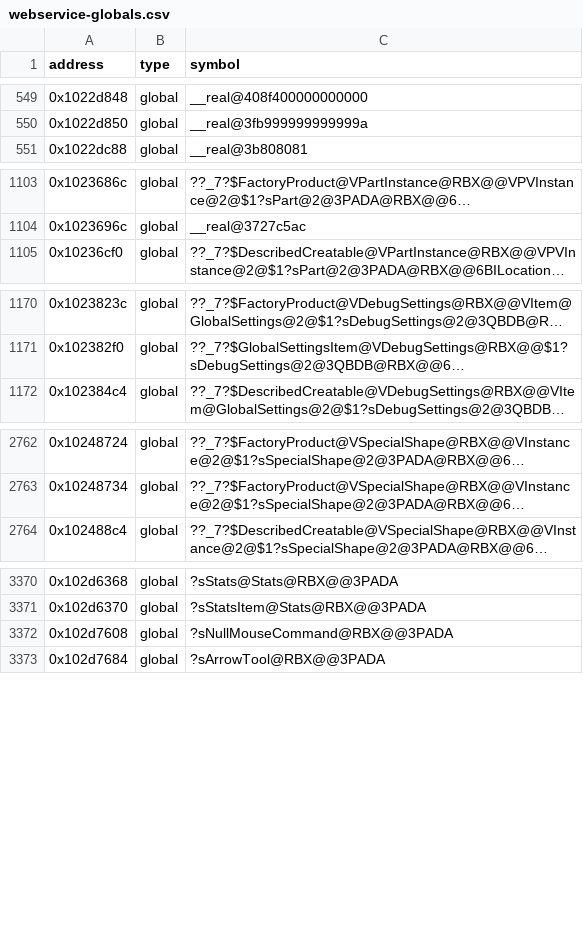
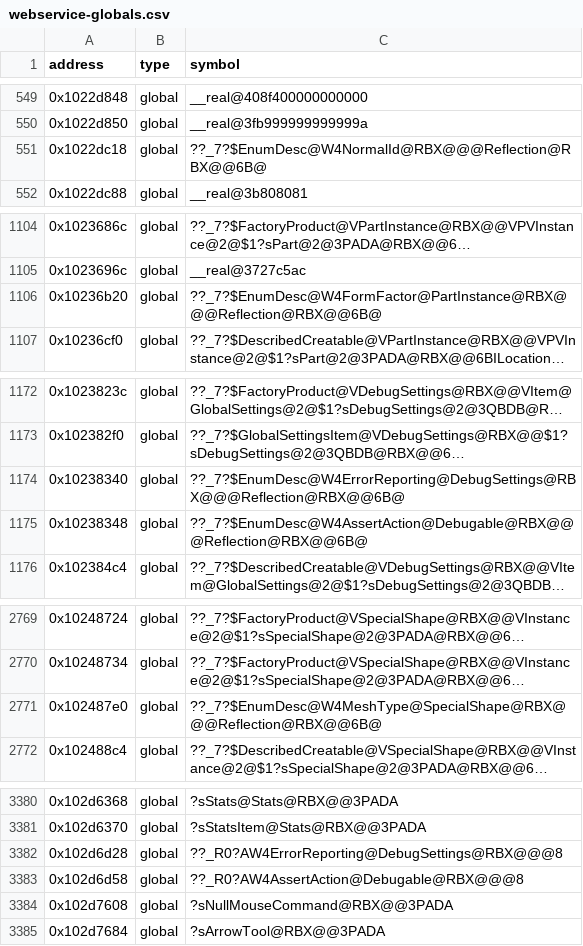
Before and after one commit to Asphaltian/OpenRBX, a CSV file: reccmp/webservice-globals.csv, drawn as a sheet; only a part is shown, gaps mark what is left out; long unchanged cells end in …; the diff covers the shown part only; the diff names each change by its address in the sheet, - before the commit and + after, or states it on an @@ line.

Commit message:
Make the property descriptor chain real, claiming 49 descriptors and 8 enum tables

```diff
--- a/reccmp/webservice-globals.csv
+++ b/reccmp/webservice-globals.csv
+row 551: 0x1022dc18 | global | ??_7?$EnumDesc@W4NormalId@RBX@@@Reflection@RBX@@6B@
+row 1106: 0x10236b20 | global | ??_7?$EnumDesc@W4FormFactor@PartInstance@RBX@@@Reflection@RBX@@6B@
+row 1174: 0x10238340 | global | ??_7?$EnumDesc@W4ErrorReporting@DebugSettings@RBX@@@Reflection@RBX@@6B@
+row 1175: 0x10238348 | global | ??_7?$EnumDesc@W4AssertAction@Debugable@RBX@@@Reflection@RBX@@6B@
+row 2771: 0x102487e0 | global | ??_7?$EnumDesc@W4MeshType@SpecialShape@RBX@@@Reflection@RBX@@6B@
+row 3382: 0x102d6d28 | global | ??_R0?AW4ErrorReporting@DebugSettings@RBX@@@8
+row 3383: 0x102d6d58 | global | ??_R0?AW4AssertAction@Debugable@RBX@@@8
```
Also changed, not shown: 18 added rows and 4 moved rows elsewhere in this file, 44 other files.
